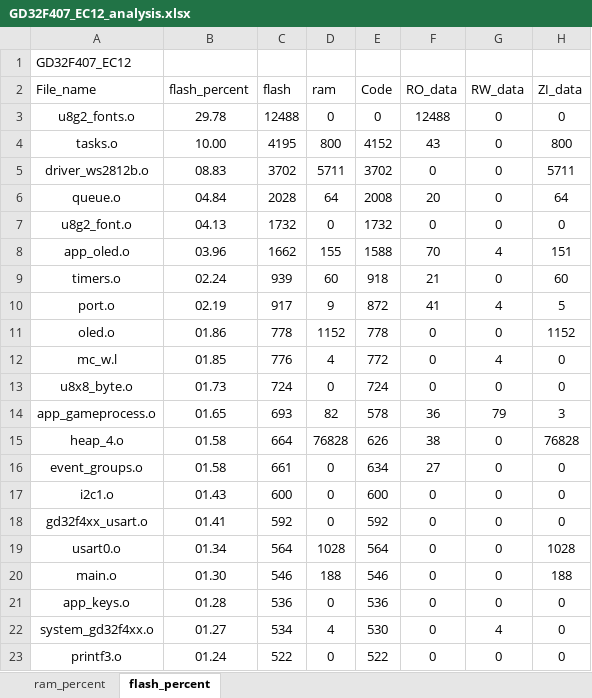
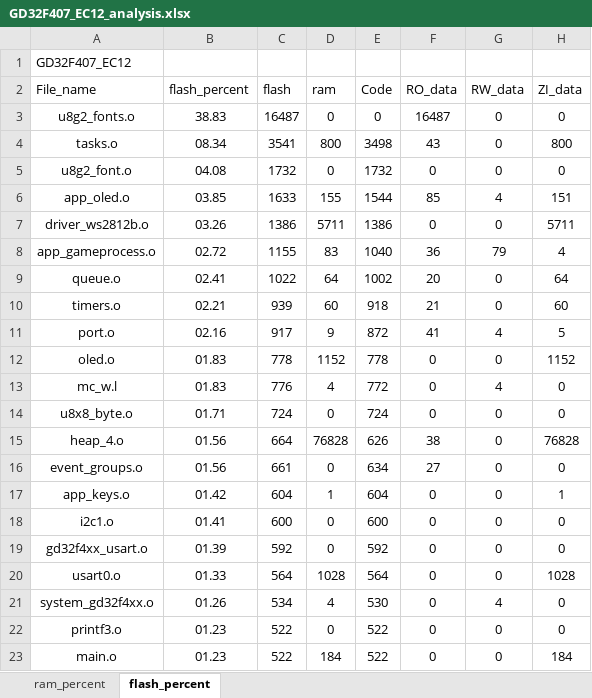
Before and after one commit to J1ntttao/SecretMachineGD32, an Excel workbook: Project/GD32F407_EC12_analysis.xlsx, sheet flash_percent, drawn as a sheet; only a part is shown; values as stored, in another font and other column widths than the file's, no borders; charts and pictures and table styles not drawn; removed rows and columns are numbered as before the commit, all else as after; the diff covers the shown part only; the diff names each change by its address in the sheet, - before the commit and + after, or states it on an @@ line.

```diff
--- a/Project/GD32F407_EC12_analysis.xlsx (sheet flash_percent)
+++ b/Project/GD32F407_EC12_analysis.xlsx (sheet flash_percent)
-B3 (flash_percent): 29.78
+B3 (flash_percent): 38.83
-C3 (flash): 12488
+C3 (flash): 16487
-F3 (RO_data): 12488
+F3 (RO_data): 16487
-B4 (flash_percent): 10.00
+B4 (flash_percent): 08.34
-C4 (flash): 4195
+C4 (flash): 3541
-E4 (Code): 4152
+E4 (Code): 3498
-row 5: driver_ws2812b.o | 08.83 | 3702 | 5711 | 3702 | 0 | 0 | 5711
-row 6: queue.o | 04.84 | 2028 | 64 | 2008 | 20 | 0 | 64
-B5 (flash_percent): 04.13
+B5 (flash_percent): 04.08
-B6 (flash_percent): 03.96
+B6 (flash_percent): 03.85
-C6 (flash): 1662
+C6 (flash): 1633
-E6 (Code): 1588
+E6 (Code): 1544
-F6 (RO_data): 70
+F6 (RO_data): 85
+row 7: driver_ws2812b.o | 03.26 | 1386 | 5711 | 1386 | 0 | 0 | 5711
+row 8: app_gameprocess.o | 02.72 | 1155 | 83 | 1040 | 36 | 79 | 4
+row 9: queue.o | 02.41 | 1022 | 64 | 1002 | 20 | 0 | 64
-B10 (flash_percent): 02.24
+B10 (flash_percent): 02.21
-B11 (flash_percent): 02.19
+B11 (flash_percent): 02.16
-B12 (flash_percent): 01.86
+B12 (flash_percent): 01.83
-B13 (flash_percent): 01.85
+B13 (flash_percent): 01.83
-B14 (flash_percent): 01.73
+B14 (flash_percent): 01.71
-row 14: app_gameprocess.o | 01.65 | 693 | 82 | 578 | 36 | 79 | 3
-B15:B16 (flash_percent): 01.58
+B15:B16 (flash_percent): 01.56
+row 17: app_keys.o | 01.42 | 604 | 1 | 604 | 0 | 0 | 1
-B18 (flash_percent): 01.43
+B18 (flash_percent): 01.41
-B19 (flash_percent): 01.41
+B19 (flash_percent): 01.39
-B20 (flash_percent): 01.34
+B20 (flash_percent): 01.33
-row 20: main.o | 01.30 | 546 | 188 | 546 | 0 | 0 | 188
-row 21: app_keys.o | 01.28 | 536 | 0 | 536 | 0 | 0 | 0
-B21 (flash_percent): 01.27
+B21 (flash_percent): 01.26
-B22 (flash_percent): 01.24
+B22 (flash_percent): 01.23
+row 23: main.o | 01.23 | 522 | 184 | 522 | 0 | 0 | 184
```
Also changed, not shown: 1 added row, 1 removed row and 18 edited cells elsewhere in this sheet, sheet ram_percent, charts or pictures, 11 other files.
